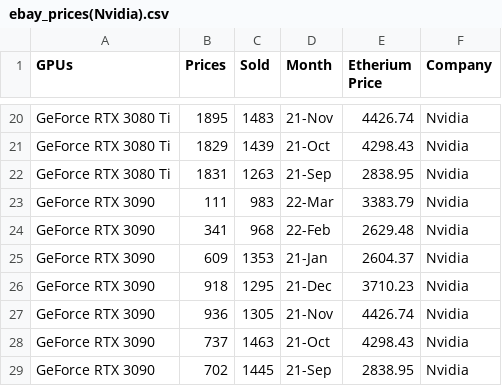
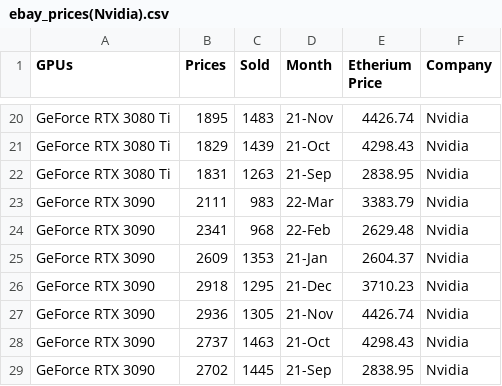
Before and after one commit to tlin41390/DataVizProject, a CSV file: CSV/ebay_prices(Nvidia).csv, drawn as a sheet; only a part is shown, gaps mark what is left out.

```diff
--- a/CSV/ebay_prices(Nvidia).csv
+++ b/CSV/ebay_prices(Nvidia).csv
@@ -22,8 +22,8 @@ GeForce RTX 3080 Ti,1829,1439,21-Oct,4298.43,Nvidia
 GeForce RTX 3080 Ti,1831,1263,21-Sep,2838.95,Nvidia
-GeForce RTX 3090,111,983,22-Mar,3383.79,Nvidia
-GeForce RTX 3090,341,968,22-Feb,2629.48,Nvidia
-GeForce RTX 3090,609,1353,21-Jan,2604.37,Nvidia
-GeForce RTX 3090,918,1295,21-Dec,3710.23,Nvidia
-GeForce RTX 3090,936,1305,21-Nov,4426.74,Nvidia
-GeForce RTX 3090,737,1463,21-Oct,4298.43,Nvidia
-GeForce RTX 3090,702,1445,21-Sep,2838.95,Nvidia
+GeForce RTX 3090,2111,983,22-Mar,3383.79,Nvidia
+GeForce RTX 3090,2341,968,22-Feb,2629.48,Nvidia
+GeForce RTX 3090,2609,1353,21-Jan,2604.37,Nvidia
+GeForce RTX 3090,2918,1295,21-Dec,3710.23,Nvidia
+GeForce RTX 3090,2936,1305,21-Nov,4426.74,Nvidia
+GeForce RTX 3090,2737,1463,21-Oct,4298.43,Nvidia
+GeForce RTX 3090,2702,1445,21-Sep,2838.95,Nvidia
```
Also changed, not shown: CSV/condensed_ebay_prices.csv, CSV/ebay_prices.csv, 24 other files.
